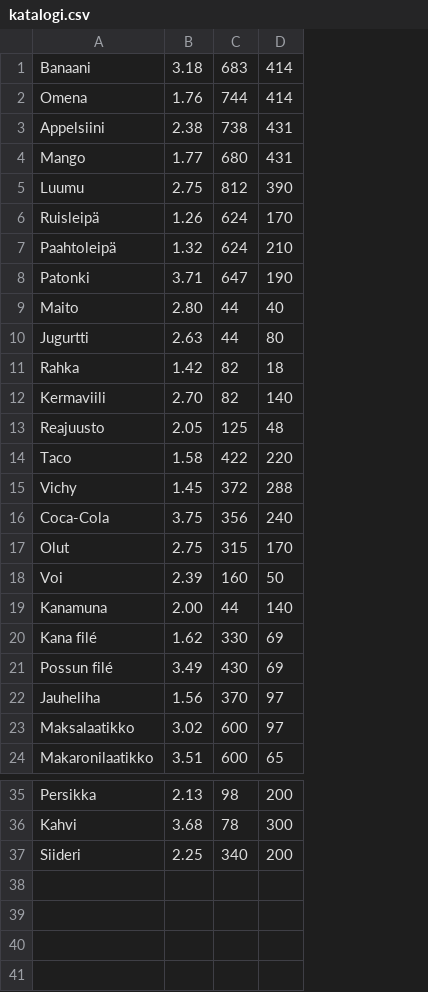
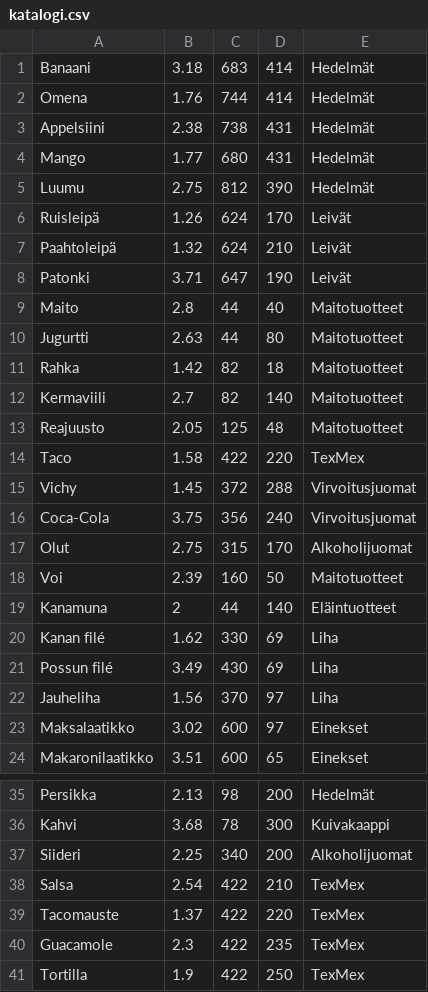
Before and after one commit to dahedgehog/storewiz, a CSV file: StoreWizDemo/katalogi.csv, drawn as a sheet; only a part is shown, gaps mark what is left out; the diff names each change by its address in the sheet, - before the commit and + after, or states it on an @@ line.

Commit message:
Update product catalog with categories

```diff
--- a/StoreWizDemo/katalogi.csv
+++ b/StoreWizDemo/katalogi.csv
+column E, rows 1-24: Hedelmät | Hedelmät | Hedelmät | Hedelmät | Hedelmät | Leivät | Leivät | Leivät | Maitotuotteet | Maitotuotteet | Maitotuotteet | Maitotuotteet | Maitotuotteet | TexMex | Virvoitusjuomat | Virvoitusjuomat | Alkoholijuomat | Maitotuotteet | Eläintuotteet | Liha | Liha | Liha | Einekset | Einekset; rows 35-37: Hedelmät | Kuivakaappi | Alkoholijuomat
-B9: 2.80
+B9: 2.8
-B12: 2.70
+B12: 2.7
-B19: 2.00
+B19: 2
-A20: Kana filé
+A20: Kanan filé
+row 38: Salsa | 2.54 | 422 | 210 | TexMex
+row 39: Tacomauste | 1.37 | 422 | 220 | TexMex
+row 40: Guacamole | 2.3 | 422 | 235 | TexMex
+row 41: Tortilla | 1.9 | 422 | 250 | TexMex
```
